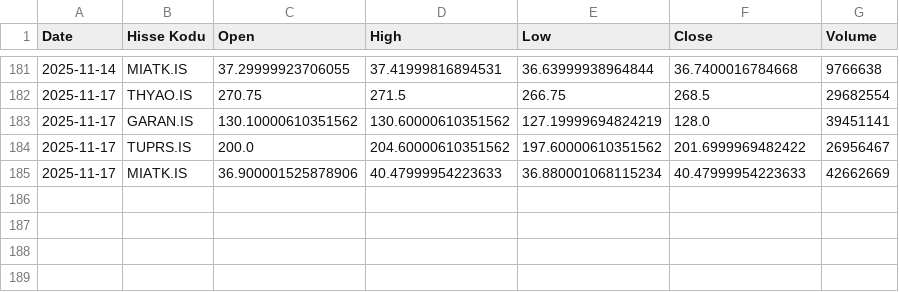
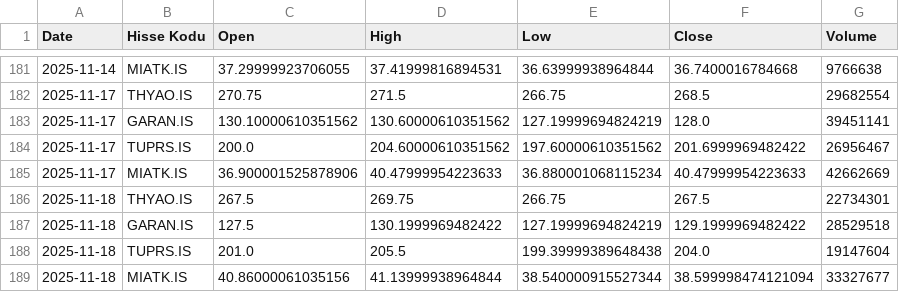
Before and after one commit to Semikgn/bist-data-tracker, a CSV file: gunluk_veriler.csv, drawn as a sheet; only a part is shown, gaps mark what is left out.

```diff
--- a/gunluk_veriler.csv
+++ b/gunluk_veriler.csv
@@ -185 +185,5 @@ Date,Hisse Kodu,Open,High,Low,Close,Volume
 2025-11-17,MIATK.IS,36.900001525878906,40.47999954223633,36.880001068115234,40.47999954223633,42662669
+2025-11-18,THYAO.IS,267.5,269.75,266.75,267.5,22734301
+2025-11-18,GARAN.IS,127.5,130.1999969482422,127.19999694824219,129.1999969482422,28529518
+2025-11-18,TUPRS.IS,201.0,205.5,199.39999389648438,204.0,19147604
+2025-11-18,MIATK.IS,40.86000061035156,41.13999938964844,38.540000915527344,38.599998474121094,33327677
```
